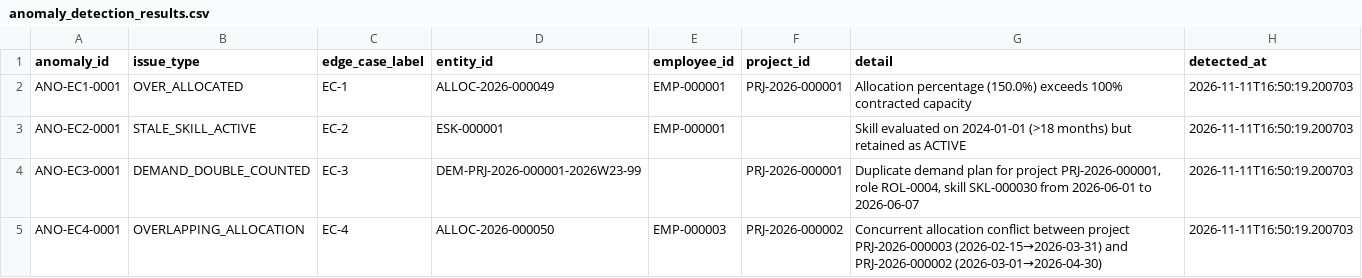
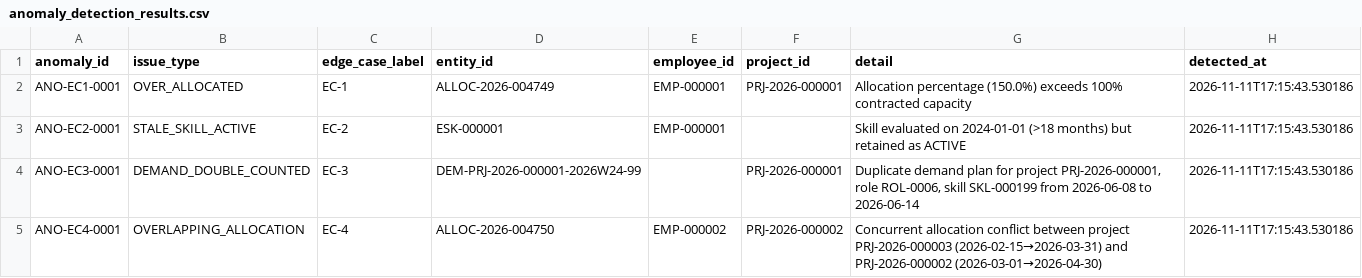
Before and after one commit to AkhileshwarMittapelly/workforce-intelligence-platform, a CSV file: data/anomaly_detection_results.csv, drawn as a sheet.

```diff
--- a/data/anomaly_detection_results.csv
+++ b/data/anomaly_detection_results.csv
@@ -1,5 +1,5 @@
 anomaly_id,issue_type,edge_case_label,entity_id,employee_id,project_id,detail,detected_at
-ANO-EC1-0001,OVER_ALLOCATED,EC-1,ALLOC-2026-000049,EMP-000001,PRJ-2026-000001,Allocation percentage (150.0%) exceeds 100% contracted capacity,2026-11-11T16:50:19.200703
-ANO-EC2-0001,STALE_SKILL_ACTIVE,EC-2,ESK-000001,EMP-000001,,Skill evaluated on 2024-01-01 (>18 months) but retained as ACTIVE,2026-11-11T16:50:19.200703
-ANO-EC3-0001,DEMAND_DOUBLE_COUNTED,EC-3,DEM-PRJ-2026-000001-2026W23-99,,PRJ-2026-000001,"Duplicate demand plan for project PRJ-2026-000001, role ROL-0004, skill SKL-000030 from 2026-06-01 to 2026-06-07",2026-11-11T16:50:19.200703
-ANO-EC4-0001,OVERLAPPING_ALLOCATION,EC-4,ALLOC-2026-000050,EMP-000003,PRJ-2026-000002,Concurrent allocation conflict between project PRJ-2026-000003 (2026-02-15→2026-03-31) and PRJ-2026-000002 (2026-03-01→2026-04-30),2026-11-11T16:50:19.200703
+ANO-EC1-0001,OVER_ALLOCATED,EC-1,ALLOC-2026-004749,EMP-000001,PRJ-2026-000001,Allocation percentage (150.0%) exceeds 100% contracted capacity,2026-11-11T17:15:43.530186
+ANO-EC2-0001,STALE_SKILL_ACTIVE,EC-2,ESK-000001,EMP-000001,,Skill evaluated on 2024-01-01 (>18 months) but retained as ACTIVE,2026-11-11T17:15:43.530186
+ANO-EC3-0001,DEMAND_DOUBLE_COUNTED,EC-3,DEM-PRJ-2026-000001-2026W24-99,,PRJ-2026-000001,"Duplicate demand plan for project PRJ-2026-000001, role ROL-0006, skill SKL-000199 from 2026-06-08 to 2026-06-14",2026-11-11T17:15:43.530186
+ANO-EC4-0001,OVERLAPPING_ALLOCATION,EC-4,ALLOC-2026-004750,EMP-000002,PRJ-2026-000002,Concurrent allocation conflict between project PRJ-2026-000003 (2026-02-15→2026-03-31) and PRJ-2026-000002 (2026-03-01→2026-04-30),2026-11-11T17:15:43.530186
```
Also changed, not shown: data/demand_duplicate_exceptions.csv, data/ground_truth.csv, 24 other files.
